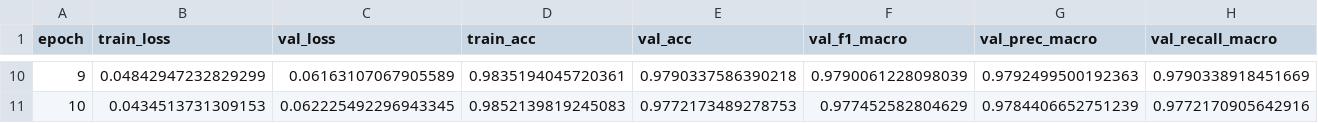
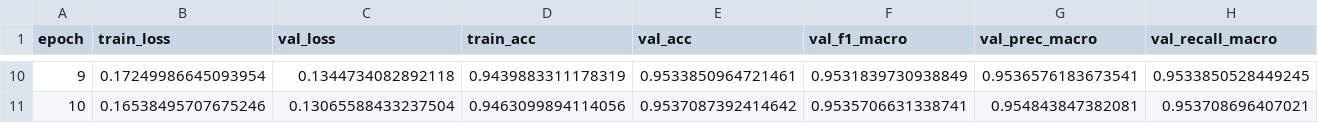
Before and after one commit to FBI223/ECG_PROJ, a CSV file: main_model/training/csv/metrics_fold2.csv, drawn as a sheet; only a part is shown, gaps mark what is left out; the diff covers the shown part only; the diff names each change by its address in the sheet, - before the commit and + after, or states it on an @@ line.

```diff
--- a/main_model/training/csv/metrics_fold2.csv
+++ b/main_model/training/csv/metrics_fold2.csv
-B10 (train_loss): 0.04842947232829299
+B10 (train_loss): 0.17249986645093954
-C10 (val_loss): 0.06163107067905589
+C10 (val_loss): 0.1344734082892118
-D10 (train_acc): 0.9835194045720361
+D10 (train_acc): 0.9439883311178319
-E10 (val_acc): 0.9790337586390218
+E10 (val_acc): 0.9533850964721461
-F10 (val_f1_macro): 0.9790061228098039
+F10 (val_f1_macro): 0.9531839730938849
-G10 (val_prec_macro): 0.9792499500192363
+G10 (val_prec_macro): 0.9536576183673541
-H10 (val_recall_macro): 0.9790338918451669
+H10 (val_recall_macro): 0.9533850528449245
-B11 (train_loss): 0.0434513731309153
+B11 (train_loss): 0.16538495707675246
-C11 (val_loss): 0.062225492296943345
+C11 (val_loss): 0.13065588433237504
-D11 (train_acc): 0.9852139819245083
+D11 (train_acc): 0.9463099894114056
-E11 (val_acc): 0.9772173489278753
+E11 (val_acc): 0.9537087392414642
-F11 (val_f1_macro): 0.977452582804629
+F11 (val_f1_macro): 0.9535706631338741
-G11 (val_prec_macro): 0.9784406652751239
+G11 (val_prec_macro): 0.954843847382081
-H11 (val_recall_macro): 0.9772170905642916
+H11 (val_recall_macro): 0.953708696407021
```
Also changed, not shown: 66 edited cells elsewhere in this file, main_model/training/csv/metrics_fold1.csv, main_model/training/csv/metrics_fold3.csv, 37 other files.
